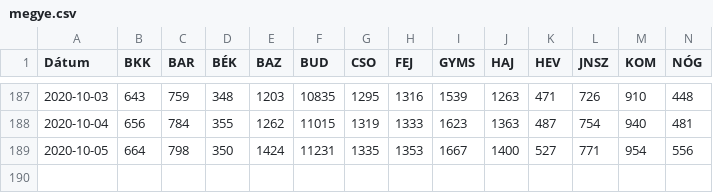
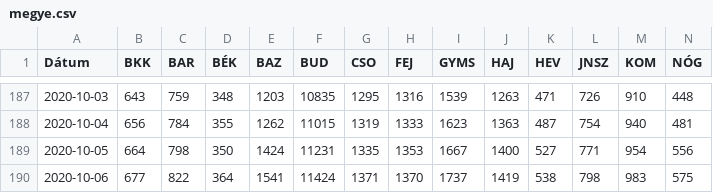
Before and after one commit to bfarago/hu_covid_datas, a CSV file: megye.csv, drawn as a sheet; only a part is shown, gaps mark what is left out; rows hold the shown columns only; the diff names each change by its address in the sheet, - before the commit and + after, or states it on an @@ line.

```diff
--- a/megye.csv
+++ b/megye.csv
+row 190: 2020-10-06 | 677 | 822 | 364 | 1541 | 11424 | 1371 | 1370 | 1737 | 1419 | 538 | 798 | 983 | 575
```
Also changed, not shown: adat.csv, 9 other files.
